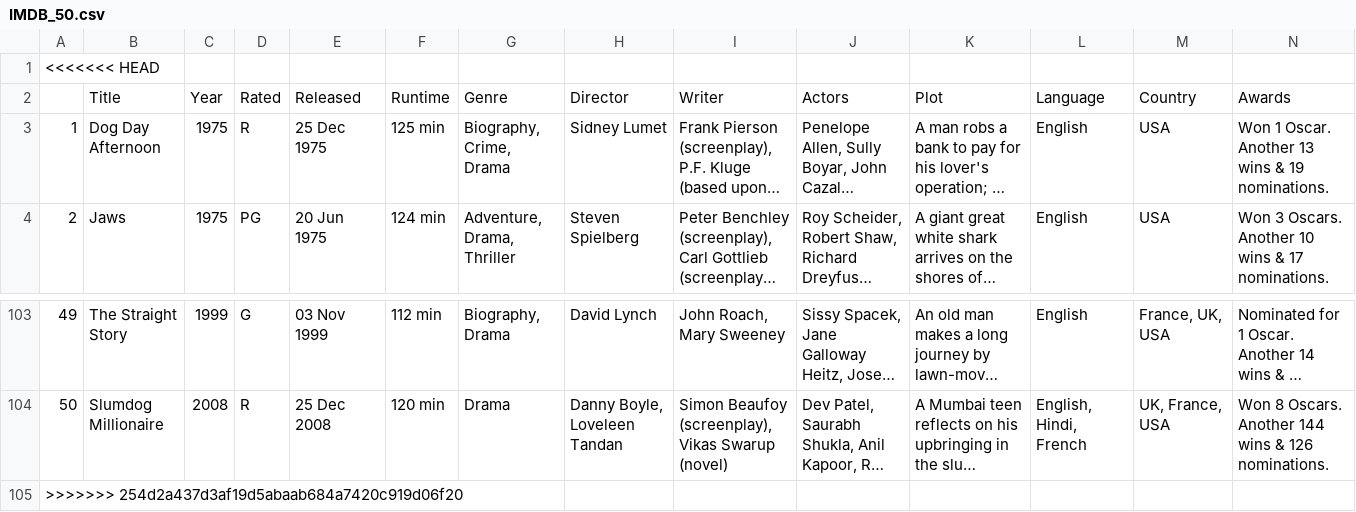
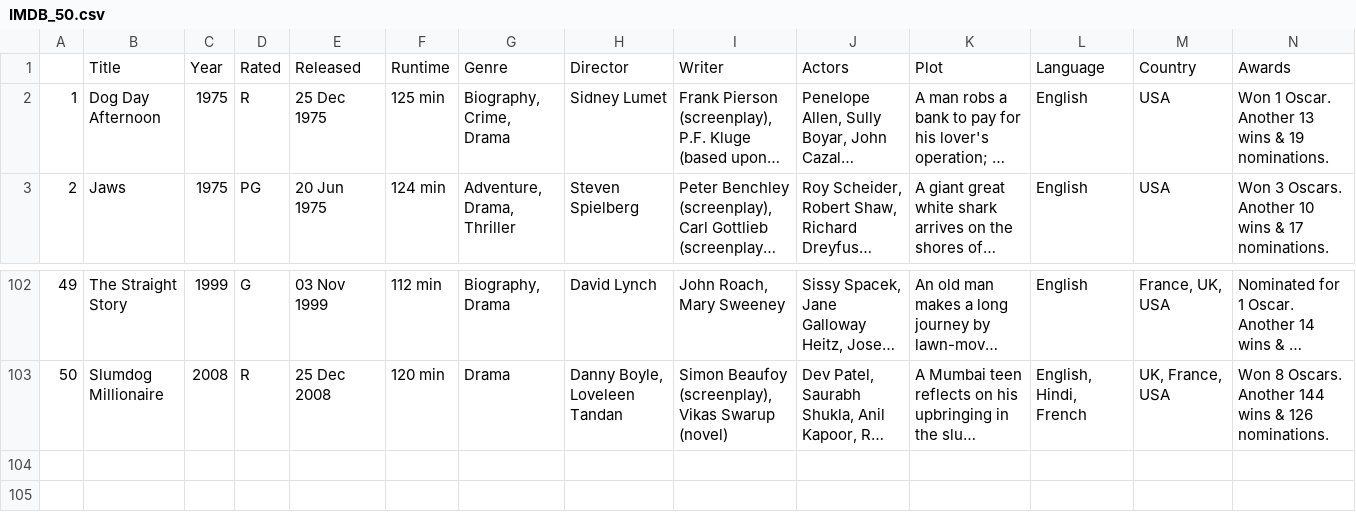
Before and after one commit to misrori/Coding-Practice-With-R-2022-2023, a CSV file: week-10/Data/IMDB_50.csv, drawn as a sheet; only a part is shown, gaps mark what is left out; long unchanged cells end in …; rows hold the shown columns only; the diff names each change by its address in the sheet, - before the commit and + after, or states it on an @@ line.

```diff
--- a/week-10/Data/IMDB_50.csv
+++ b/week-10/Data/IMDB_50.csv
-row 1: <<<<<<< HEAD
-row 105: >>>>>>> 254d2a437d3af19d5abaab684a7420c919d06f20
```
Also changed, not shown: week-10/Data/IMDB_top200.csv.
